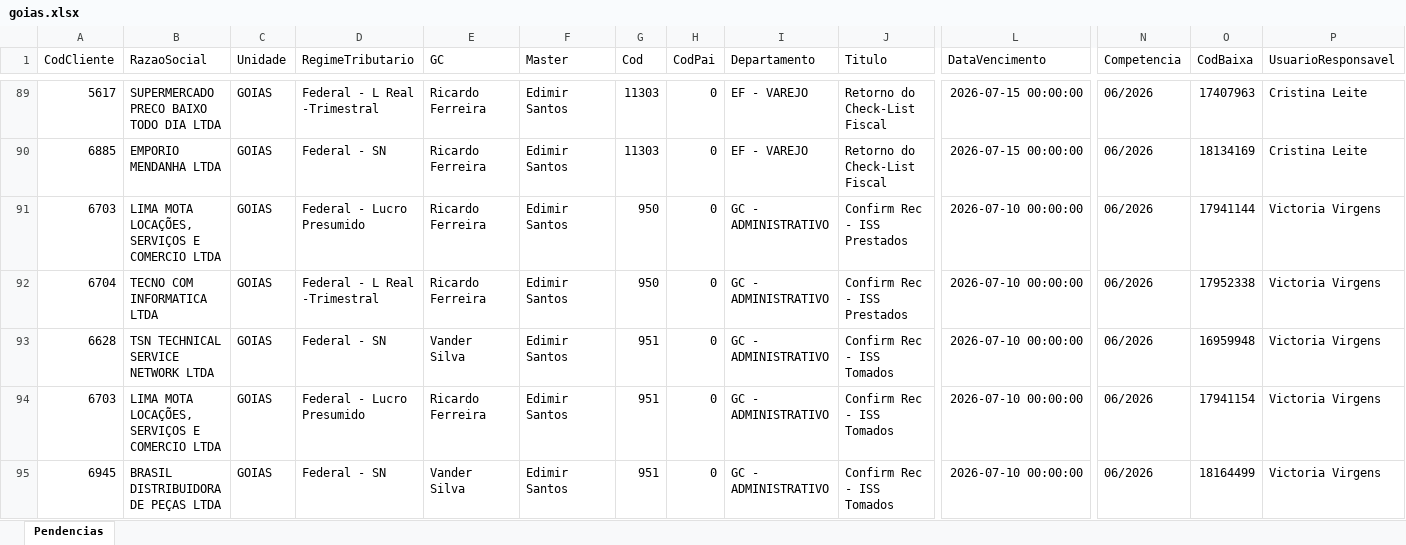
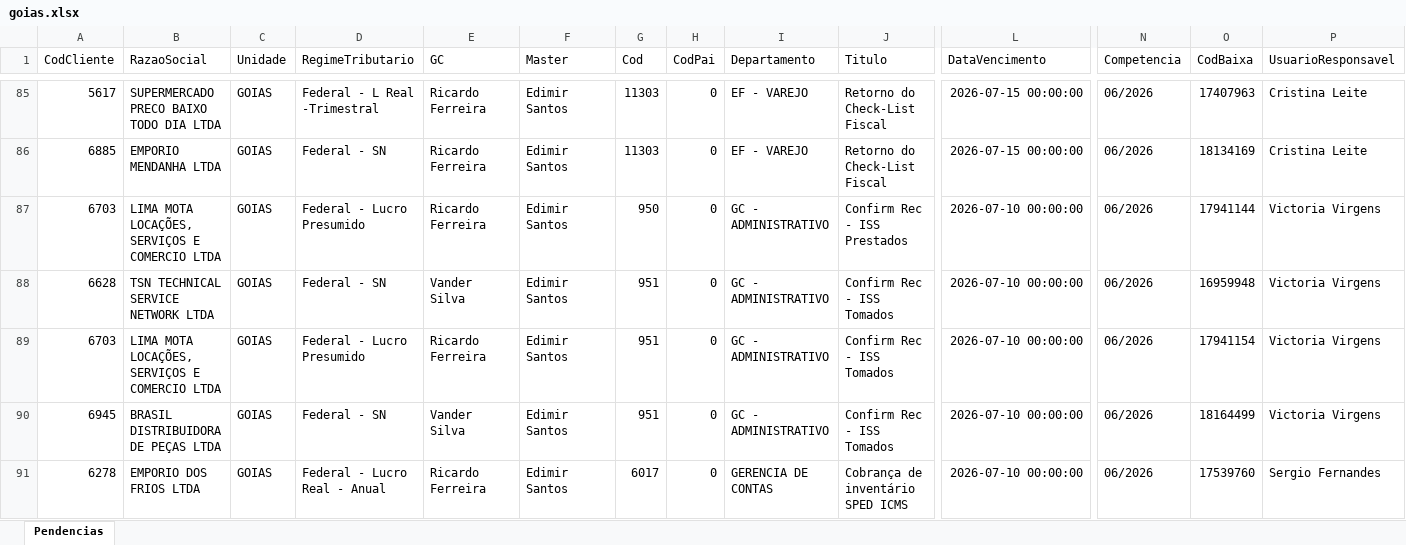
Before and after one commit to willianemanoel/Portal-das-tarefas-teste-, an Excel workbook: dados/base/goias.xlsx, sheet Pendencias, drawn as a sheet; only a part is shown, gaps mark what is left out; the shorter side is filled out with more unchanged rows; values as stored, in another font and other column widths than the file's, no borders; removed rows and columns are numbered as before the commit, all else as after; rows hold the shown columns only; the diff covers the shown part only; the diff names each change by its address in the sheet, - before the commit and + after, or states it on an @@ line.

```diff
--- a/dados/base/goias.xlsx (sheet Pendencias)
+++ b/dados/base/goias.xlsx (sheet Pendencias)
-row 92: 6704 | TECNO COM INFORMATICA LTDA | GOIAS | Federal - L Real -Trimestral | Ricardo Ferreira | Edimir Santos | 950 | 0 | GC - ADMINISTRATIVO | Confirm Rec - ISS Prestados | 2026-07-10 00:00:00 | 06/2026 | 17952338 | Victoria Virgens
```
Also changed, not shown: 6 added rows, 7 removed rows and 5 edited cells elsewhere in this sheet, dados/base/santos.xlsx, 1 other file.
